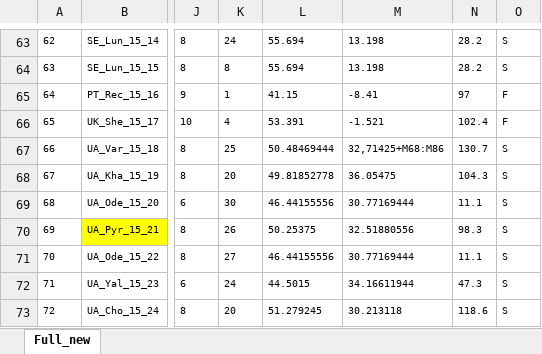
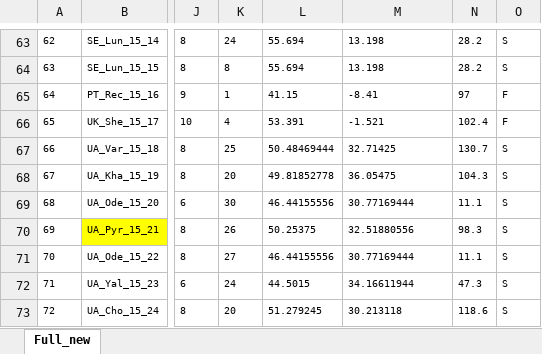
Before and after one commit to DEST-bio/DEST_freeze1, an Excel workbook: populationInfo/OriginalMetadata/DrosEU_allYears_210120.xlsx, sheet Full_new, drawn as a sheet; only a part is shown, gaps mark what is left out; values as stored, in another font and other column widths than the file's, no borders; conditional formats not drawn; the diff names each change by its address in the sheet, - before the commit and + after, or states it on an @@ line.

Commit message:
Update DrosEU_allYears_210120.xlsx

```diff
--- a/populationInfo/OriginalMetadata/DrosEU_allYears_210120.xlsx (sheet Full_new)
+++ b/populationInfo/OriginalMetadata/DrosEU_allYears_210120.xlsx (sheet Full_new)
-M67: 32,71425+M68:M86
+M67: 32.71425
```
